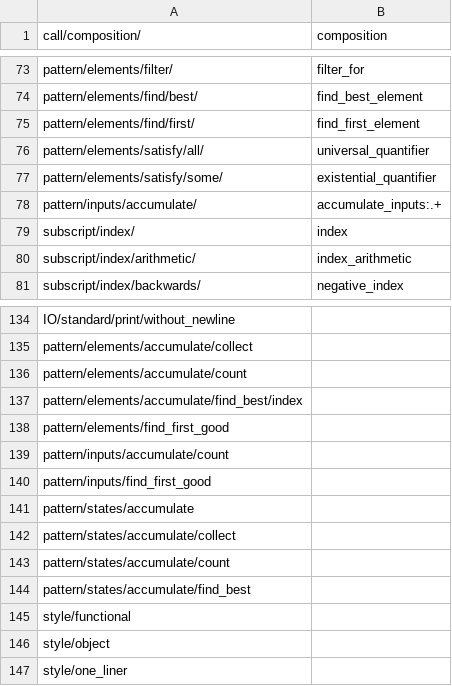
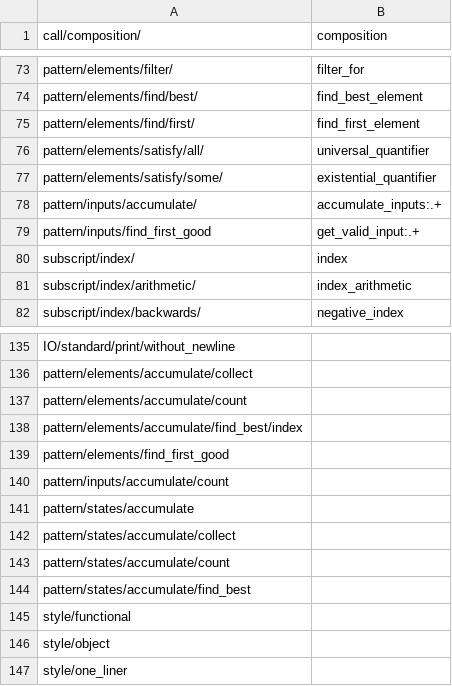
Before and after one commit to laowantong/paroxython, a TSV file: taxonomies/default_taxonomy.tsv, drawn as a sheet; only a part is shown, gaps mark what is left out; removed rows and columns are numbered as before the commit, all else as after; the diff names each change by its address in the sheet, - before the commit and + after, or states it on an @@ line.

Commit message:
add feature `get_valid_input`

```diff
--- a/taxonomies/default_taxonomy.tsv
+++ b/taxonomies/default_taxonomy.tsv
+row 79: pattern/inputs/find_first_good | get_valid_input:.+
-row 140: pattern/inputs/find_first_good
```
Also changed, not shown: 2 other files.
